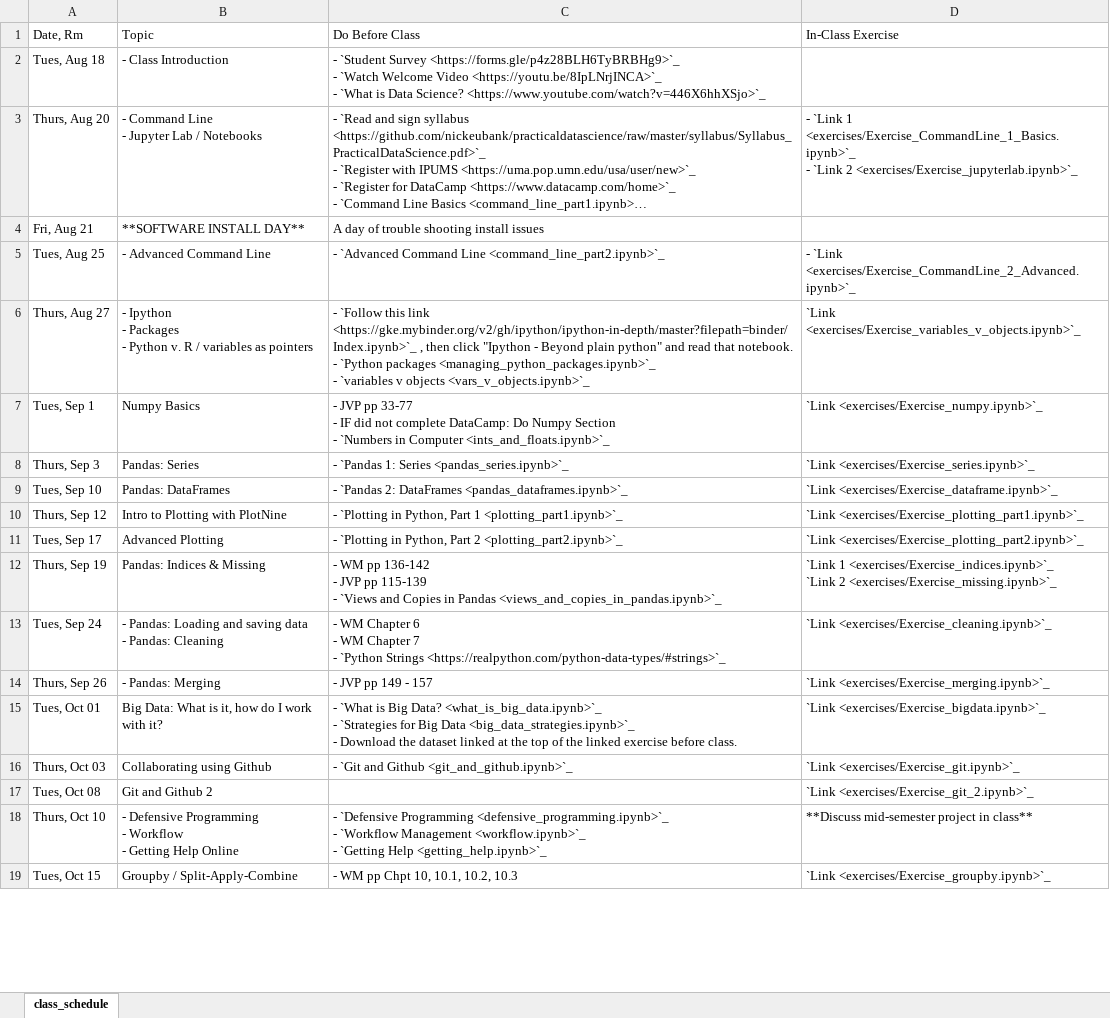
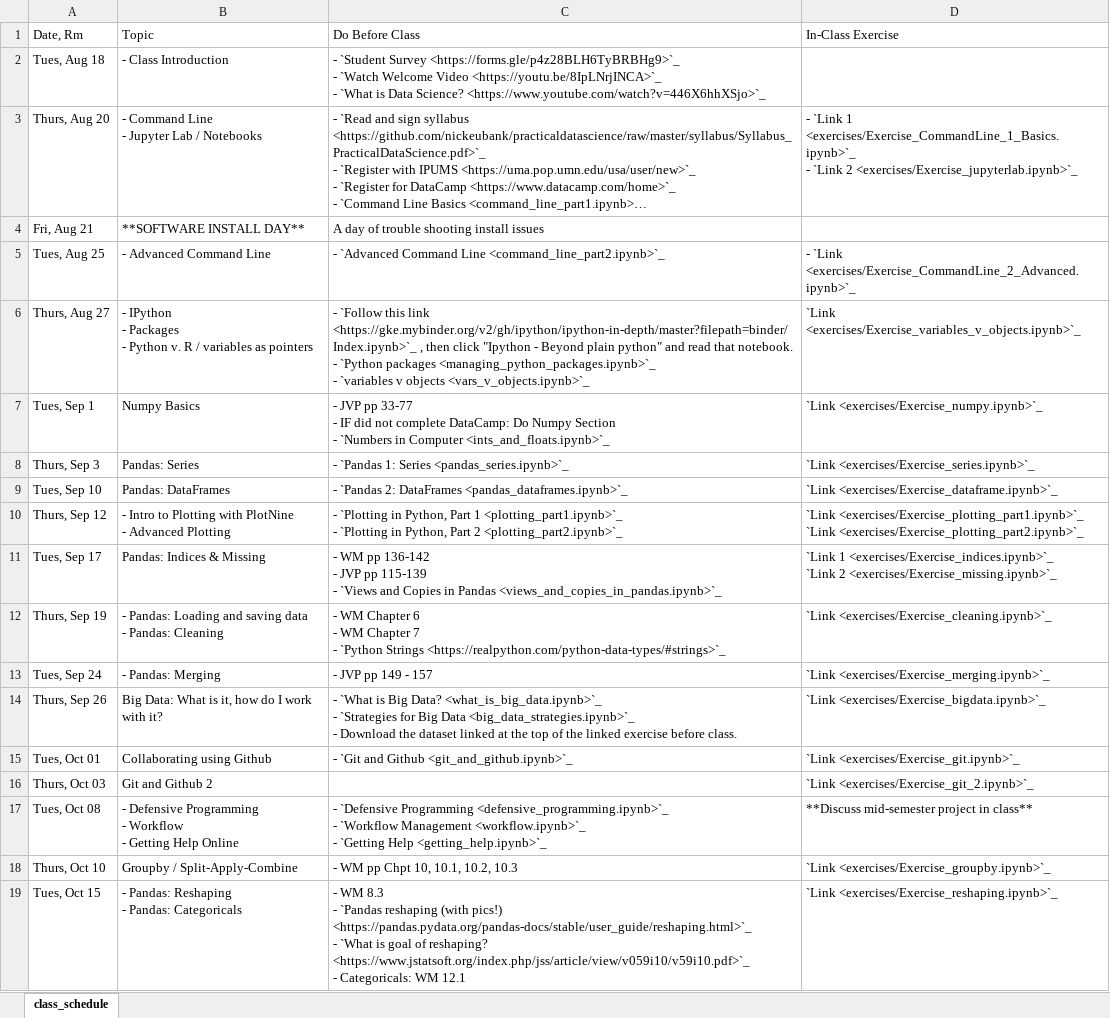
Before and after one commit to nickeubank/practicaldatascience_class, an Excel workbook: source/class_schedule_xlsx.xlsx, sheet class_schedule, drawn as a sheet; only a part is shown; long unchanged cells end in …; values as stored, in another font and other column widths than the file's, no cell formats; ↵ is a line break in a cell; the diff covers the shown part only; the diff names each change by its address in the sheet, - before the commit and + after, or states it on an @@ line.

Commit message:
condense plotting

```diff
--- a/source/class_schedule_xlsx.xlsx (sheet class_schedule)
+++ b/source/class_schedule_xlsx.xlsx (sheet class_schedule)
-B6 (Topic): - Ipython ↵ - Packages…
+B6 (Topic): - IPython ↵ - Packages…
-B10 (Topic): Intro to Plotting with PlotNine
+B10 (Topic): - Intro to Plotting with PlotNine ↵ - Advanced Plotting
-C10 (Do Before Class): …1 <plotting_part1.ipynb>`_
+C10 (Do Before Class): …1 <plotting_part1.ipynb>`_ ↵ - `Plotting in Python, Part 2 <plotting_part2.ipynb>`_
-D10 (In-Class Exercise): `Link <exercises/Exercise_plotting_part1.ipynb>`_
+D10 (In-Class Exercise): `Link <exercises/Exercise_plotting_part1.ipynb>`_ ↵ `Link <exercises/Exercise_plotting_part2.ipynb>`_
-B11 (Topic): Advanced Plotting
+B11 (Topic): Pandas: Indices & Missing
-C11 (Do Before Class): - `Plotting in Python, Part 2 <plotting_part2.ipynb>`_
+C11 (Do Before Class): - WM pp 136-142 ↵ - JVP pp 115-139 ↵ - `Views and Copies in Pandas <views_and_copies_in_pandas.ipynb>`_
-D11 (In-Class Exercise): `Link <exercises/Exercise_plotting_part2.ipynb>`_
+D11 (In-Class Exercise): `Link 1 <exercises/Exercise_indices.ipynb>`_ ↵ `Link 2 <exercises/Exercise_missing.ipynb>`_
-B12 (Topic): Pandas: Indices & Missing
+B12 (Topic): - Pandas: Loading and saving data ↵ - Pandas: Cleaning
-C12 (Do Before Class): - WM pp 136-142 ↵ - JVP pp 115-139 ↵ - `Views and Copies in Pandas <views_and_copies_in_pandas.ipynb>`_
+C12 (Do Before Class): - WM Chapter 6 ↵ - WM Chapter 7 ↵ - `Python Strings <https://realpython.com/python-data-types/#strings>`_
-D12 (In-Class Exercise): `Link 1 <exercises/Exercise_indices.ipynb>`_ ↵ `Link 2 <exercises/Exercise_missing.ipynb>`_
+D12 (In-Class Exercise): `Link <exercises/Exercise_cleaning.ipynb>`_
-B13 (Topic): - Pandas: Loading and saving data ↵ - Pandas: Cleaning
+B13 (Topic): - Pandas: Merging
-C13 (Do Before Class): - WM Chapter 6 ↵ - WM Chapter 7 ↵ - `Python Strings <https://realpython.com/python-data-types/#strings>`_
+C13 (Do Before Class): - JVP pp 149 - 157
-D13 (In-Class Exercise): `Link <exercises/Exercise_cleaning.ipynb>`_
+D13 (In-Class Exercise): `Link <exercises/Exercise_merging.ipynb>`_
-B14 (Topic): - Pandas: Merging
+B14 (Topic): Big Data: What is it, how do I work with it?
-C14 (Do Before Class): - JVP pp 149 - 157
+C14 (Do Before Class): - `What is Big Data? <what_is_big_data.ipynb>`_ ↵ - `Strategies for Big Data <big_data_strategies.ipynb>`_ ↵ - Download the dataset linked at the top of the linked exercise before class.
-D14 (In-Class Exercise): `Link <exercises/Exercise_merging.ipynb>`_
+D14 (In-Class Exercise): `Link <exercises/Exercise_bigdata.ipynb>`_
-B15 (Topic): Big Data: What is it, how do I work with it?
+B15 (Topic): Collaborating using Github
-C15 (Do Before Class): - `What is Big Data? <what_is_big_data.ipynb>`_ ↵ - `Strategies for Big Data <big_data_strategies.ipynb>`_ ↵ - Download the dataset linked at the top of the linked exercise before class.
+C15 (Do Before Class): - `Git and Github <git_and_github.ipynb>`_
-D15 (In-Class Exercise): `Link <exercises/Exercise_bigdata.ipynb>`_
+D15 (In-Class Exercise): `Link <exercises/Exercise_git.ipynb>`_
-B16 (Topic): Collaborating using Github
+B16 (Topic): Git and Github 2
-C16 (Do Before Class): - `Git and Github <git_and_github.ipynb>`_
+C16 (Do Before Class): (empty)
-D16 (In-Class Exercise): `Link <exercises/Exercise_git.ipynb>`_
+D16 (In-Class Exercise): `Link <exercises/Exercise_git_2.ipynb>`_
-B17 (Topic): Git and Github 2
+B17 (Topic): - Defensive Programming ↵ - Workflow ↵ - Getting Help Online
-C17 (Do Before Class): (empty)
+C17 (Do Before Class): - `Defensive Programming <defensive_programming.ipynb>`_ ↵ - `Workflow Management <workflow.ipynb>`_ ↵ - `Getting Help <getting_help.ipynb>`_
-D17 (In-Class Exercise): `Link <exercises/Exercise_git_2.ipynb>`_
+D17 (In-Class Exercise): **Discuss mid-semester project in class**
-B18 (Topic): - Defensive Programming ↵ - Workflow ↵ - Getting Help Online
+B18 (Topic): Groupby / Split-Apply-Combine
-C18 (Do Before Class): - `Defensive Programming <defensive_programming.ipynb>`_ ↵ - `Workflow Management <workflow.ipynb>`_ ↵ - `Getting Help <getting_help.ipynb>`_
+C18 (Do Before Class): - WM pp Chpt 10, 10.1, 10.2, 10.3
-D18 (In-Class Exercise): **Discuss mid-semester project in class**
+D18 (In-Class Exercise): `Link <exercises/Exercise_groupby.ipynb>`_
-B19 (Topic): Groupby / Split-Apply-Combine
+B19 (Topic): - Pandas: Reshaping ↵ - Pandas: Categoricals
-C19 (Do Before Class): - WM pp Chpt 10, 10.1, 10.2, 10.3
+C19 (Do Before Class): - WM 8.3 ↵ - `Pandas reshaping (with pics!) <https://pandas.pydata.org/pandas-docs/stable/user_guide/reshaping.html>`_ ↵ - `What is goal of reshaping? <https://www.jstatsoft.org/index.php/jss/article/view/v059i10/v59i10.pdf>`_ ↵ - Categoricals: WM 12.1
-D19 (In-Class Exercise): `Link <exercises/Exercise_groupby.ipynb>`_
+D19 (In-Class Exercise): `Link <exercises/Exercise_reshaping.ipynb>`_
```
Also changed, not shown: 24 edited cells elsewhere in this sheet, cell formats, 4 other files.
